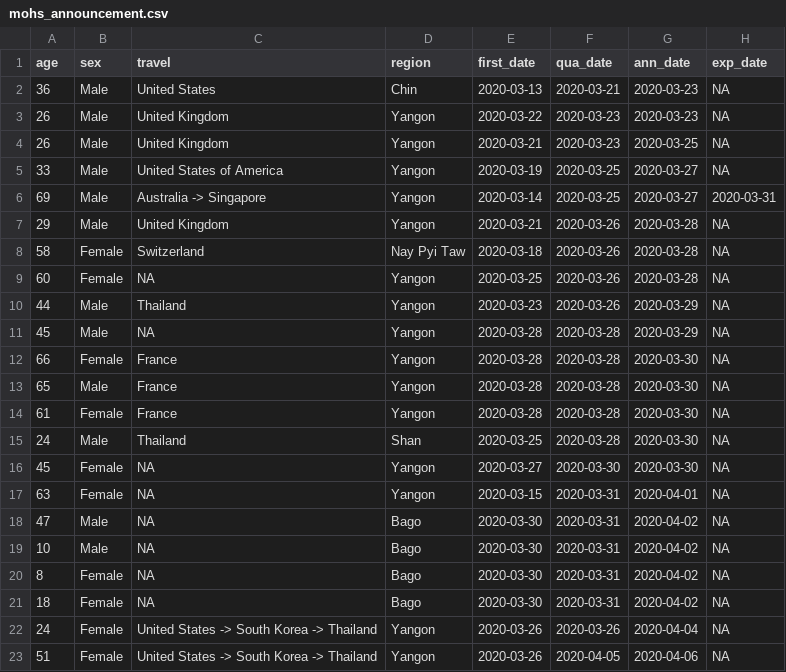
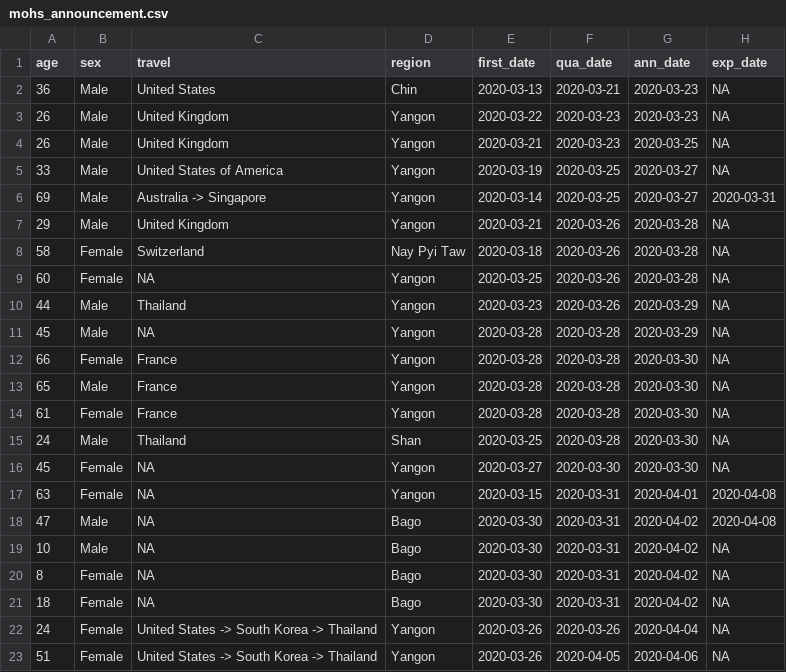
Before and after one commit to finerbrighterlighter/myanmar_covid19, a CSV file: mohs_announcement.csv, drawn as a sheet.

Commit message:
case 16 and 17 expired

```diff
--- a/mohs_announcement.csv
+++ b/mohs_announcement.csv
@@ -16,4 +16,4 @@ age,sex,travel,region,first_date,qua_date,ann_date,exp_date
 45,Female,NA,Yangon,2020-03-27,2020-03-30,2020-03-30,NA
-63,Female,NA,Yangon,2020-03-15,2020-03-31,2020-04-01,NA
-47,Male,NA,Bago,2020-03-30,2020-03-31,2020-04-02,NA
+63,Female,NA,Yangon,2020-03-15,2020-03-31,2020-04-01,2020-04-08
+47,Male,NA,Bago,2020-03-30,2020-03-31,2020-04-02,2020-04-08
 10,Male,NA,Bago,2020-03-30,2020-03-31,2020-04-02,NA
```
